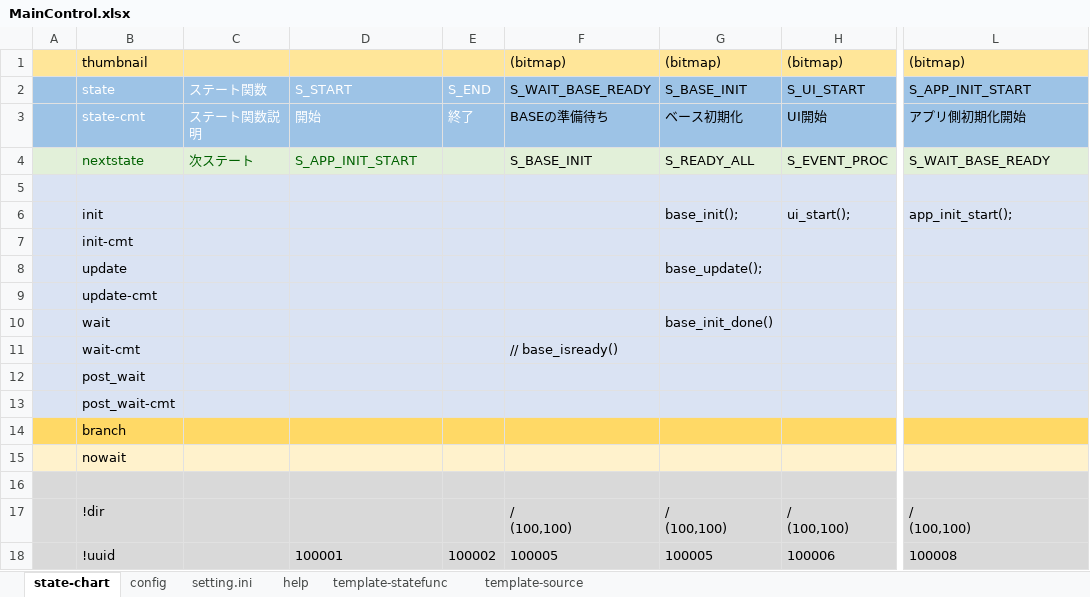
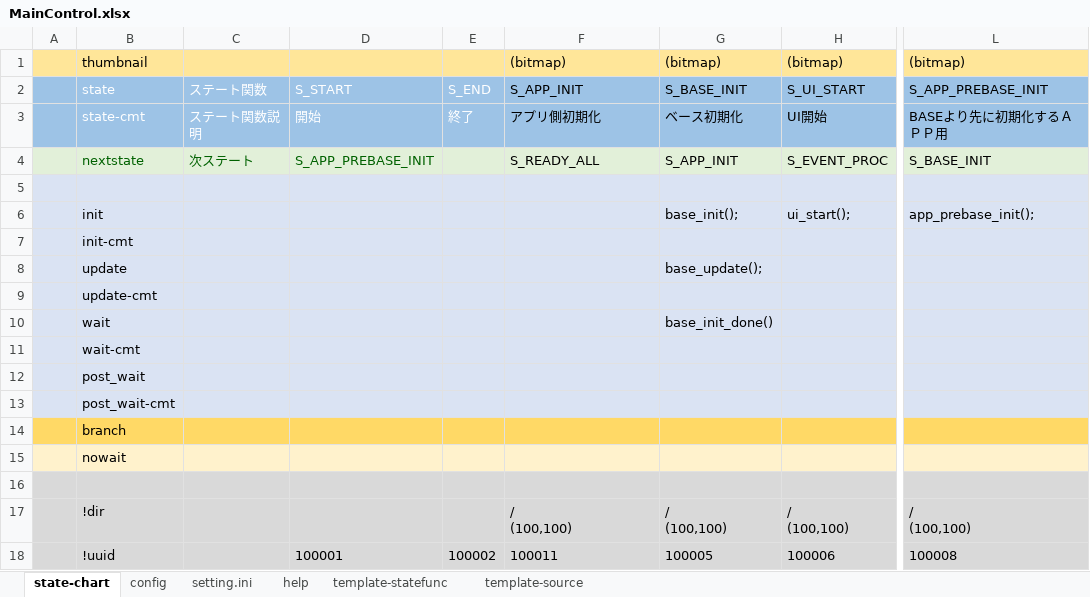
Before and after one commit to NNNIC/unity-common, an Excel workbook: _Flow/0100_MainControl/doc/MainControl.xlsx, sheet state-chart, drawn as a sheet; only a part is shown, gaps mark what is left out; values as stored, in another font and other column widths than the file's, no borders; the diff names each change by its address in the sheet, - before the commit and + after, or states it on an @@ line.

```diff
--- a/_Flow/0100_MainControl/doc/MainControl.xlsx (sheet state-chart)
+++ b/_Flow/0100_MainControl/doc/MainControl.xlsx (sheet state-chart)
-F2: S_WAIT_BASE_READY
+F2: S_APP_INIT
-L2: S_APP_INIT_START
+L2: S_APP_PREBASE_INIT
-F3: BASEの準備待ち
+F3: アプリ側初期化
-L3: アプリ側初期化開始
+L3: BASEより先に初期化するＡＰＰ用
-D4: S_APP_INIT_START
+D4: S_APP_PREBASE_INIT
-F4: S_BASE_INIT
+F4: S_READY_ALL
-G4: S_READY_ALL
+G4: S_APP_INIT
-L4: S_WAIT_BASE_READY
+L4: S_BASE_INIT
-L6: app_init_start();
+L6: app_prebase_init();
-F11: // base_isready()
+F11: (empty)
-F18: 100005
+F18: 100011
```
Also changed, not shown: sheet config, _Flow/0200_BaseControl/doc/BaseControl.xlsx, 17 other files.
